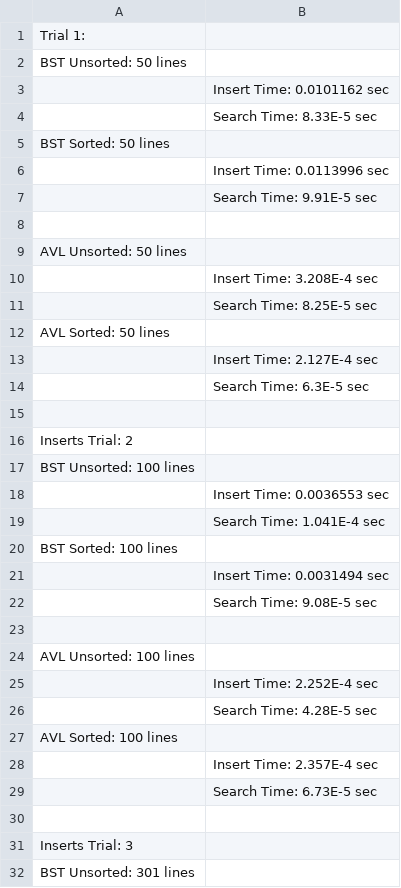
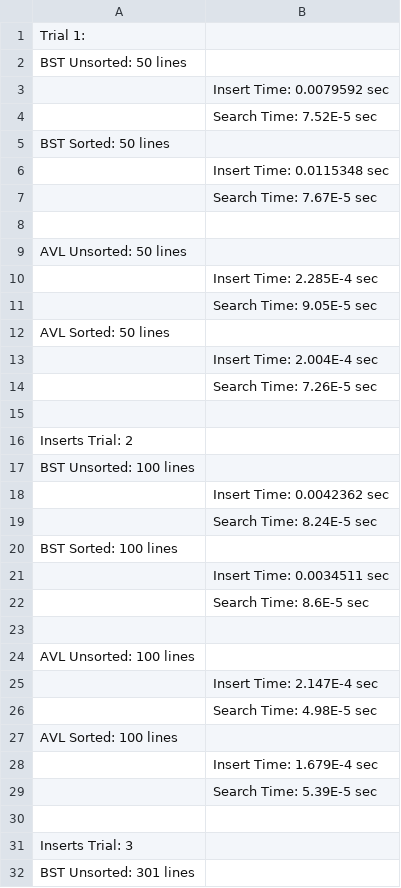
Before and after one commit to WFUCSCCho/project-2-DDiscipulus, a CSV file: src/Results.csv, drawn as a sheet; only a part is shown; the diff covers the shown part only.

```diff
--- a/src/Results.csv
+++ b/src/Results.csv
@@ -2,14 +2,14 @@ Trial 1:
 BST Unsorted: 50 lines
-	 Insert Time: 0.0101162 sec
-	 Search Time: 8.33E-5 sec
+	 Insert Time: 0.0079592 sec
+	 Search Time: 7.52E-5 sec
 BST Sorted: 50 lines
-	 Insert Time: 0.0113996 sec
-	 Search Time: 9.91E-5 sec
+	 Insert Time: 0.0115348 sec
+	 Search Time: 7.67E-5 sec
 
 AVL Unsorted: 50 lines
-	 Insert Time: 3.208E-4 sec
-	 Search Time: 8.25E-5 sec
+	 Insert Time: 2.285E-4 sec
+	 Search Time: 9.05E-5 sec
 AVL Sorted: 50 lines
-	 Insert Time: 2.127E-4 sec
-	 Search Time: 6.3E-5 sec
+	 Insert Time: 2.004E-4 sec
+	 Search Time: 7.26E-5 sec
 
@@ -17,14 +17,14 @@ Inserts Trial: 2
 BST Unsorted: 100 lines
-	 Insert Time: 0.0036553 sec
-	 Search Time: 1.041E-4 sec
+	 Insert Time: 0.0042362 sec
+	 Search Time: 8.24E-5 sec
 BST Sorted: 100 lines
-	 Insert Time: 0.0031494 sec
-	 Search Time: 9.08E-5 sec
+	 Insert Time: 0.0034511 sec
+	 Search Time: 8.6E-5 sec
 
 AVL Unsorted: 100 lines
-	 Insert Time: 2.252E-4 sec
-	 Search Time: 4.28E-5 sec
+	 Insert Time: 2.147E-4 sec
+	 Search Time: 4.98E-5 sec
 AVL Sorted: 100 lines
-	 Insert Time: 2.357E-4 sec
-	 Search Time: 6.73E-5 sec
+	 Insert Time: 1.679E-4 sec
+	 Search Time: 5.39E-5 sec
 
```
Also changed, not shown: 8 edited cells elsewhere in this file, 3 other files.
